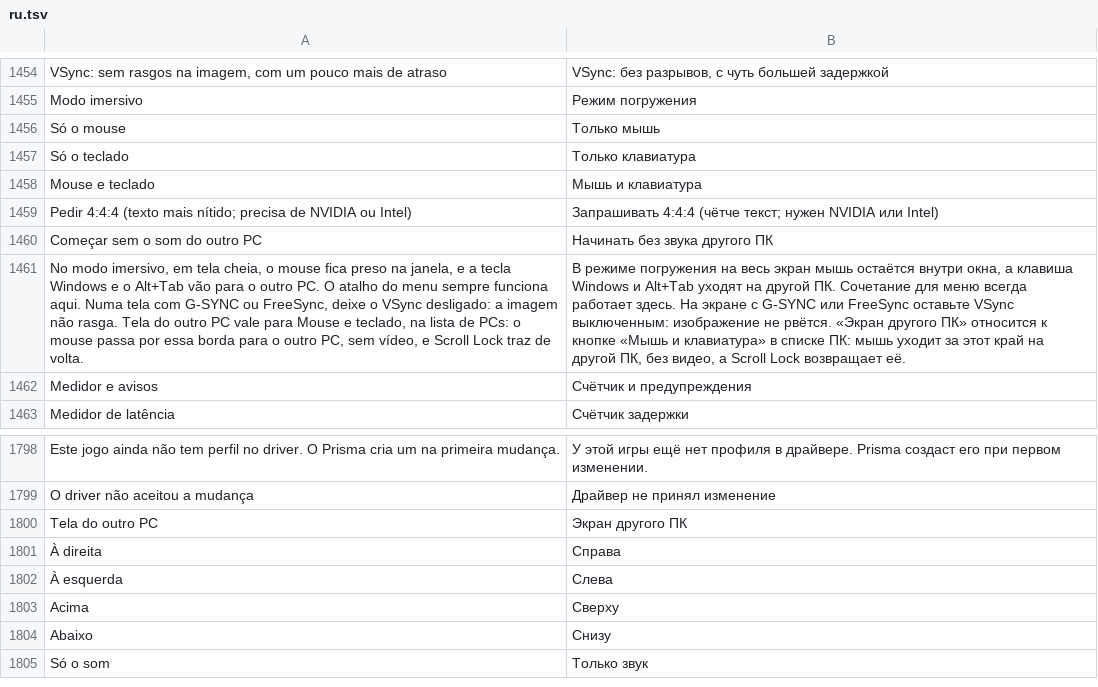
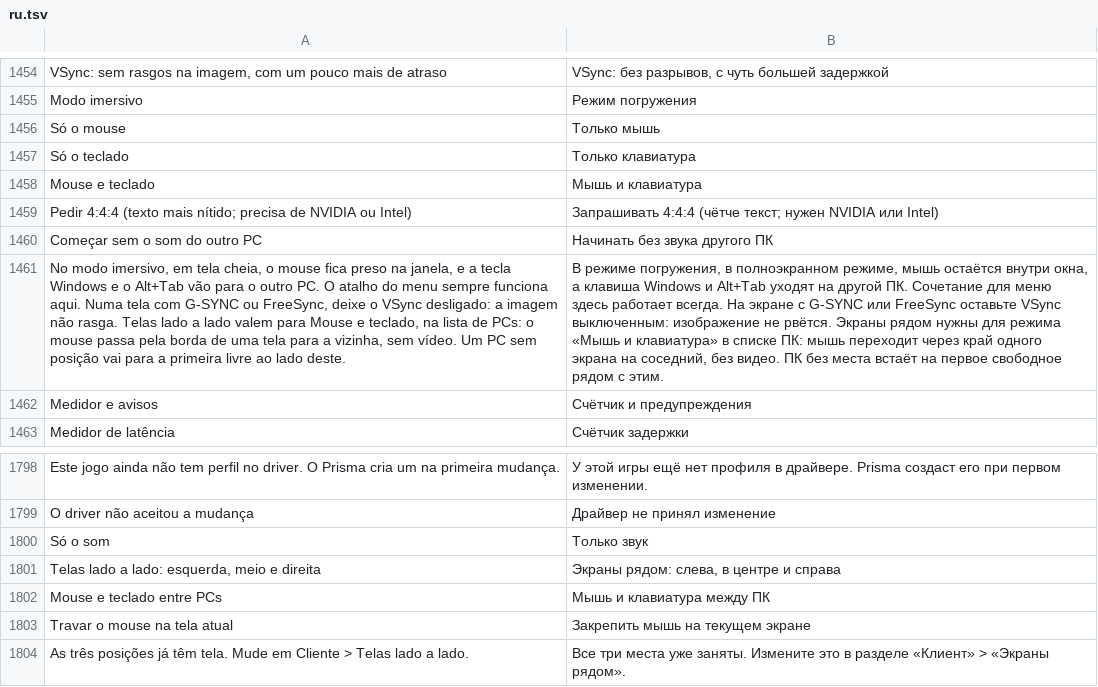
Before and after one commit to maliquem/Prisma, a TSV file: res/ru.tsv, drawn as a sheet; only a part is shown, gaps mark what is left out; removed rows and columns are numbered as before the commit, all else as after; the diff names each change by its address in the sheet, - before the commit and + after, or states it on an @@ line.

```diff
--- a/res/ru.tsv
+++ b/res/ru.tsv
-A1461: …não rasga. Tela do outro PC vale para Mouse e teclado, na lista de PCs: o mouse passa por essa borda para o outro PC, sem vídeo, e Scroll Lock traz de volta.
+A1461: …não rasga. Telas lado a lado valem para Mouse e teclado, na lista de PCs: o mouse passa pela borda de uma tela para a vizinha, sem vídeo. Um PC sem posição vai para a primeira livre ao lado deste.
-B1461: В режиме погружения на весь экран мышь остаётся внутри окна, а клавиша Windows и Alt+Tab уходят на другой ПК. Сочетание для меню всегда работает здесь. На экране с G-SYNC или FreeSync оставьте VSync выключенным: изображение не рвётся. «Экран другого ПК» относится к кнопке «Мышь и клавиатура» в списке ПК: мышь уходит за этот край на другой ПК, без видео, а Scroll Lock возвращает её.
+B1461: В режиме погружения, в полноэкранном режиме, мышь остаётся внутри окна, а клавиша Windows и Alt+Tab уходят на другой ПК. Сочетание для меню здесь работает всегда. На экране с G-SYNC или FreeSync оставьте VSync выключенным: изображение не рвётся. Экраны рядом нужны для режима «Мышь и клавиатура» в списке ПК: мышь переходит через край одного экрана на соседний, без видео. ПК без места встаёт на первое свободное рядом с этим.
-row 1800: Tela do outro PC | Экран другого ПК
-row 1801: À direita | Справа
-row 1802: À esquerda | Слева
-row 1803: Acima | Сверху
-row 1804: Abaixo | Снизу
+row 1801: Telas lado a lado: esquerda, meio e direita | Экраны рядом: слева, в центре и справа
+row 1802: Mouse e teclado entre PCs | Мышь и клавиатура между ПК
+row 1803: Travar o mouse na tela atual | Закрепить мышь на текущем экране
+row 1804: As três posições já têm tela. Mude em Cliente > Telas lado a lado. | Все три места уже заняты. Измените это в разделе «Клиент» > «Экраны рядом».
```
Also changed, not shown: res/en.tsv, res/es.tsv, 12 other files.
